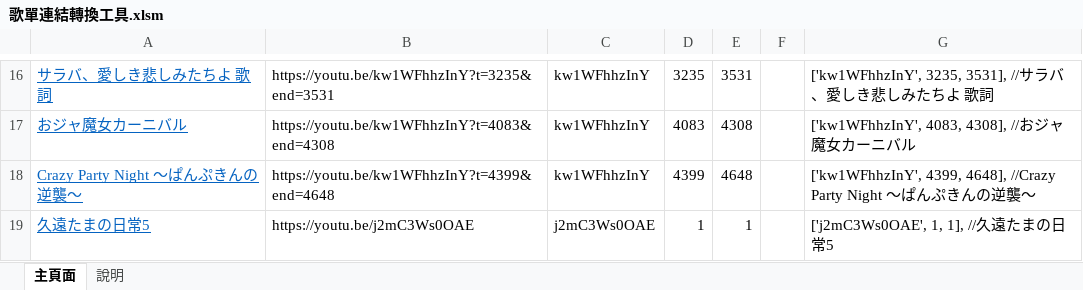
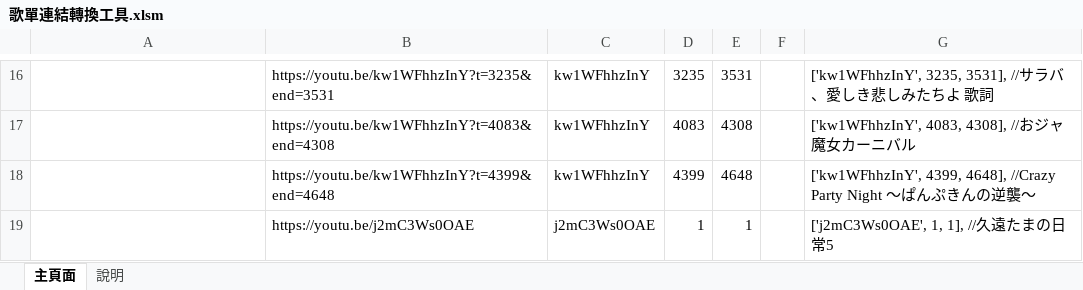
Before and after one commit to YoutubeClipPlaylist/YoutubeClipPlaylist, an Excel workbook: Youtube End Param Handler/歌單連結轉換工具.xlsm, sheet 主頁面, drawn as a sheet; only a part is shown, gaps mark what is left out; values as stored, in another font and other column widths than the file's, no borders; charts and pictures not drawn; the diff covers the shown part only; the diff names each change by its address in the sheet, - before the commit and + after, or states it on an @@ line.

```diff
--- a/Youtube End Param Handler/歌單連結轉換工具.xlsm (sheet 主頁面)
+++ b/Youtube End Param Handler/歌單連結轉換工具.xlsm (sheet 主頁面)
-A16: サラバ、愛しき悲しみたちよ 歌詞
+A16: (empty)
-A17: おジャ魔女カーニバル
+A17: (empty)
-A18: Crazy Party Night ～ぱんぷきんの逆襲～
+A18: (empty)
-A19: 久遠たまの日常5
+A19: (empty)
```
Also changed, not shown: 13 added rows, 13 removed rows and 6 edited cells elsewhere in this sheet, charts or pictures, 1 other file.
